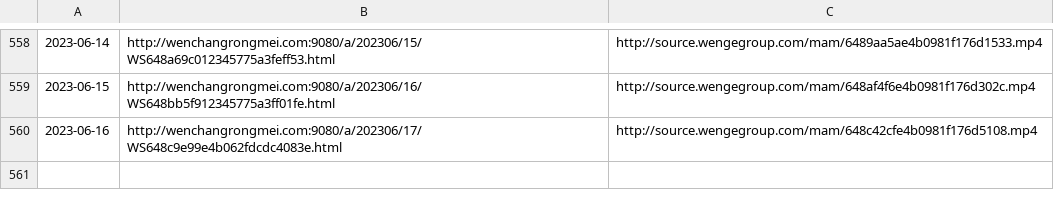
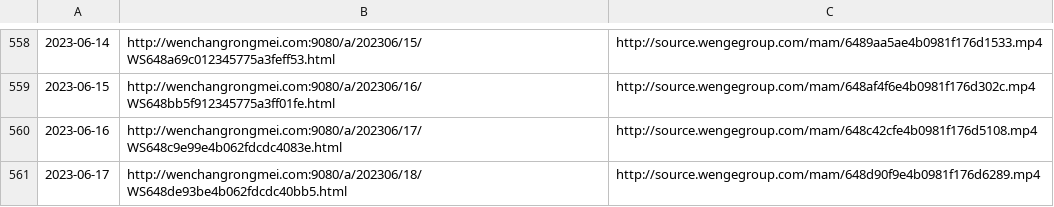
Before and after one commit to ayaka14732/VunsioNewsList, a CSV file: list.csv, drawn as a sheet; only a part is shown, gaps mark what is left out.

```diff
--- a/list.csv
+++ b/list.csv
@@ -560 +560,2 @@
 2023-06-16,http://wenchangrongmei.com:9080/a/202306/17/WS648c9e99e4b062fdcdc4083e.html,http://source.wengegroup.com/mam/648c42cfe4b0981f176d5108.mp4
+2023-06-17,http://wenchangrongmei.com:9080/a/202306/18/WS648de93be4b062fdcdc40bb5.html,http://source.wengegroup.com/mam/648d90f9e4b0981f176d6289.mp4
```
